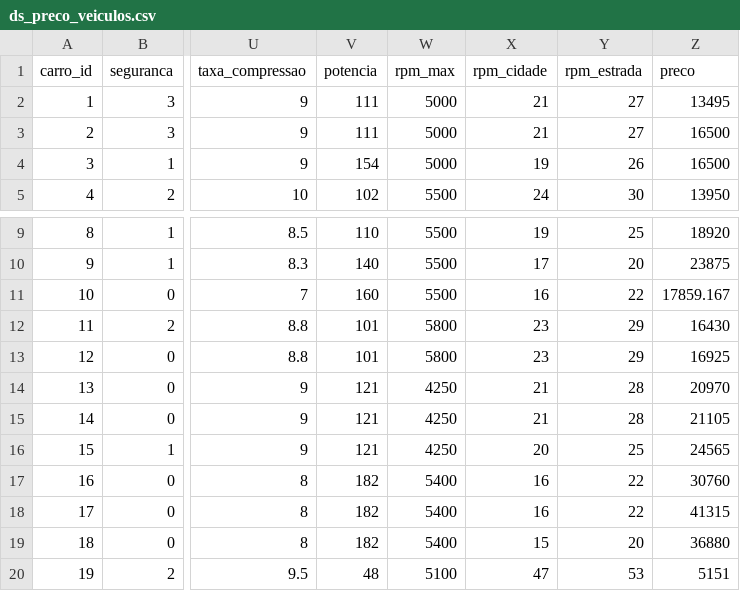
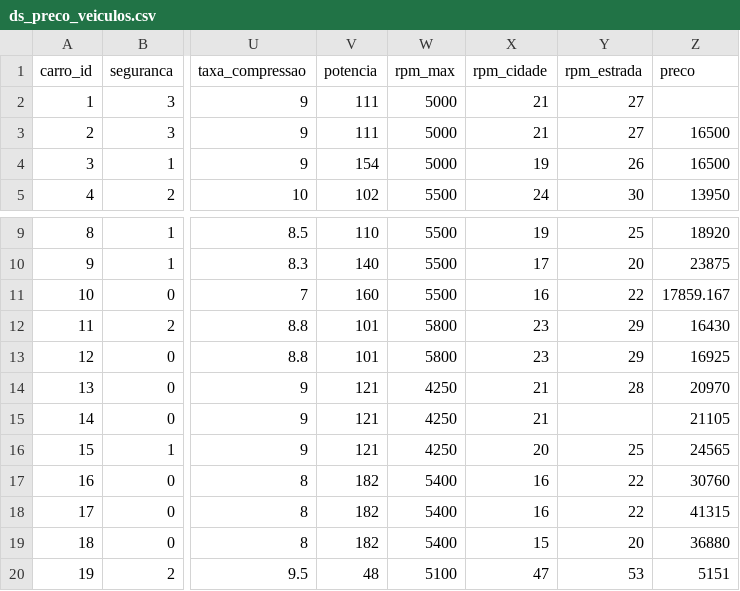
Before and after one commit to betotorres/datasets, a CSV file: ds_preco_veiculos.csv, drawn as a sheet; only a part is shown, gaps mark what is left out; the diff names each change by its address in the sheet, - before the commit and + after, or states it on an @@ line.

```diff
--- a/ds_preco_veiculos.csv
+++ b/ds_preco_veiculos.csv
-Z2 (preco): 13495
+Z2 (preco): (empty)
-Y15 (rpm_estrada): 28
+Y15 (rpm_estrada): (empty)
```
